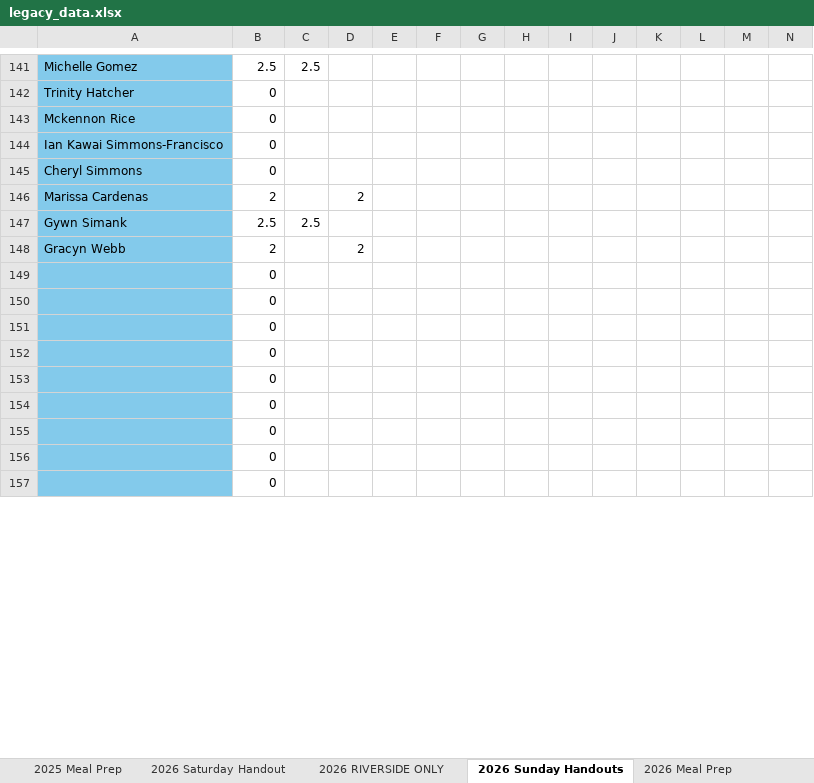
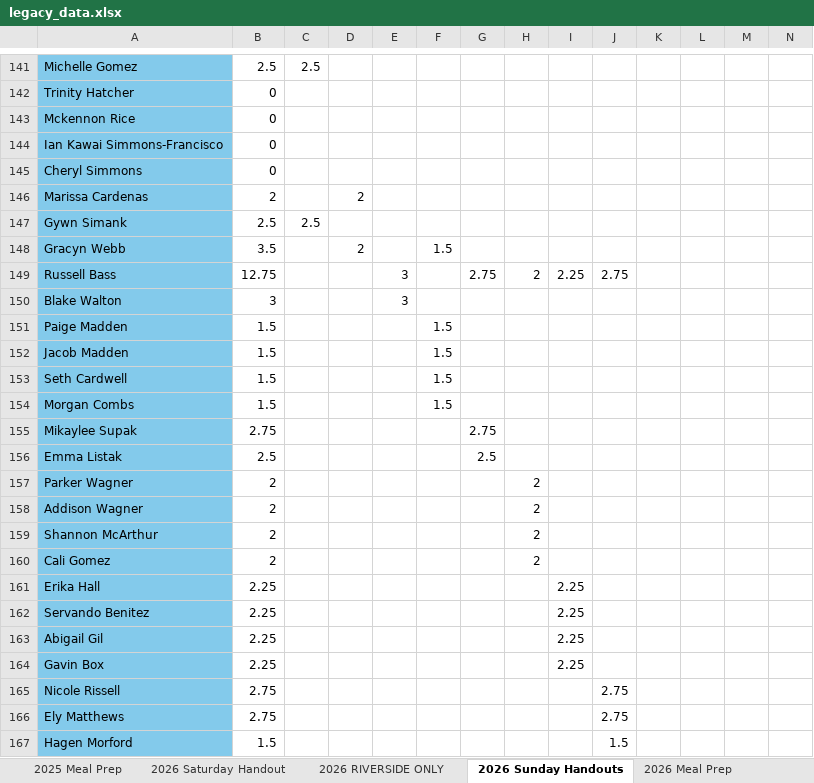
Before and after one commit to RinehartRacing/made_to_serve_utils, an Excel workbook: legacy_data.xlsx, sheet 2026 Sunday Handouts, drawn as a sheet; only a part is shown, gaps mark what is left out; the shorter side is filled out with more unchanged rows; values as stored, in another font and other column widths than the file's, no borders; charts and pictures not drawn; rows hold the shown columns only; the diff covers the shown part only; the diff names each change by its address in the sheet, - before the commit and + after, or states it on an @@ line.

```diff
--- a/legacy_data.xlsx (sheet 2026 Sunday Handouts)
+++ b/legacy_data.xlsx (sheet 2026 Sunday Handouts)
-B148: 2
+B148: 3.5
-F148: (empty)
+F148: 1.5
+row 149: Russell Bass | 12.75 |  |  | 3 |  | 2.75 | 2 | 2.25 | 2.75
+row 150: Blake Walton | 3 |  |  | 3
+row 151: Paige Madden | 1.5 |  |  |  | 1.5
+row 152: Jacob Madden | 1.5 |  |  |  | 1.5
+row 153: Seth Cardwell | 1.5 |  |  |  | 1.5
+row 154: Morgan Combs | 1.5 |  |  |  | 1.5
+row 155: Mikaylee Supak | 2.75 |  |  |  |  | 2.75
+row 156: Emma Listak | 2.5 |  |  |  |  | 2.5
+row 157: Parker Wagner | 2 |  |  |  |  |  | 2
+row 158: Addison Wagner | 2 |  |  |  |  |  | 2
+row 159: Shannon McArthur | 2 |  |  |  |  |  | 2
+row 160: Cali Gomez | 2 |  |  |  |  |  | 2
+row 161: Erika Hall | 2.25 |  |  |  |  |  |  | 2.25
+row 162: Servando Benitez | 2.25 |  |  |  |  |  |  | 2.25
+row 163: Abigail Gil | 2.25 |  |  |  |  |  |  | 2.25
+row 164: Gavin Box | 2.25 |  |  |  |  |  |  | 2.25
+row 165: Nicole Rissell | 2.75 |  |  |  |  |  |  |  | 2.75
+row 166: Ely Matthews | 2.75 |  |  |  |  |  |  |  | 2.75
+row 167: Hagen Morford | 1.5 |  |  |  |  |  |  |  | 1.5
```
Also changed, not shown: 70 added rows and 54 edited cells elsewhere in this sheet, sheet 2026 RIVERSIDE ONLY, sheet 2026 Saturday Handout, sheet 2026 Meal Prep, sheet Volunteer Info, sheet Meals Made, sheet Bible Count, 1 more sheet, 4 other files.
